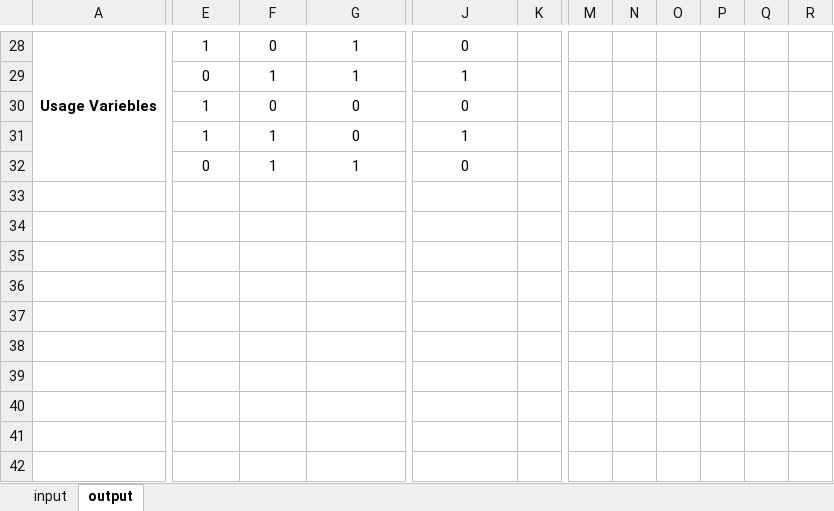
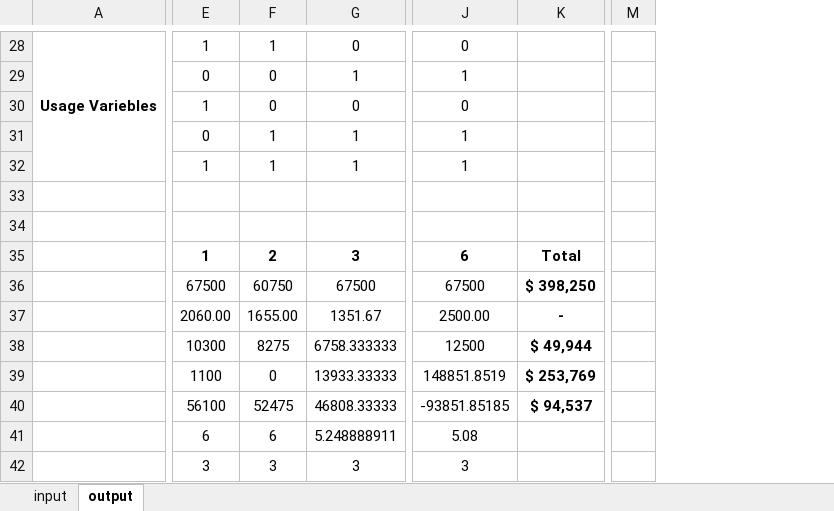
Before and after one commit to mozshen/OperationsResearch2-Project, an Excel workbook: Phase1-answer/Question2-part B/Q2Data-PartB.xlsx, sheet output, drawn as a sheet; only a part is shown, gaps mark what is left out; values as stored, in another font and other column widths than the file's, no borders; removed rows and columns are numbered as before the commit, all else as after; rows hold the shown columns only; the diff covers the shown part only; the diff names each change by its address in the sheet, - before the commit and + after, or states it on an @@ line.

```diff
--- a/Phase1-answer/Question2-part B/Q2Data-PartB.xlsx (sheet output)
+++ b/Phase1-answer/Question2-part B/Q2Data-PartB.xlsx (sheet output)
-column K, empty
+column K, empty
-column M, empty
-column N, empty
-column O, empty
-column P, empty
-column Q, empty
-column R, empty
+column M, empty
-F28: 0
+F28: 1
-G28: 1
+G28: 0
-F29: 1
+F29: 0
-E31: 1
+E31: 0
-G31: 0
+G31: 1
-E32: 0
+E32: 1
-J32: 0
+J32: 1
+row 33: (empty)
+row 34: (empty)
+row 35:  | 1 | 2 | 3 | 6 | Total
+row 36:  | 67500 | 60750 | 67500 | 67500 | $ 398,250
+row 37:  | 2060.00 | 1655.00 | 1351.67 | 2500.00 | -
+row 38:  | 10300 | 8275 | 6758.333333 | 12500 | $ 49,944
+row 39:  | 1100 | 0 | 13933.33333 | 148851.8519 | $ 253,769
+row 40:  | 56100 | 52475 | 46808.33333 | -93851.85185 | $ 94,537
+row 41:  | 6 | 6 | 5.248888911 | 5.08
+row 42:  | 3 | 3 | 3 | 3
```
Also changed, not shown: 13 added rows, 13 removed rows and 9 edited cells elsewhere in this sheet, Phase1-answer/Question2-part B/Comparison.xlsx, 11 other files.
